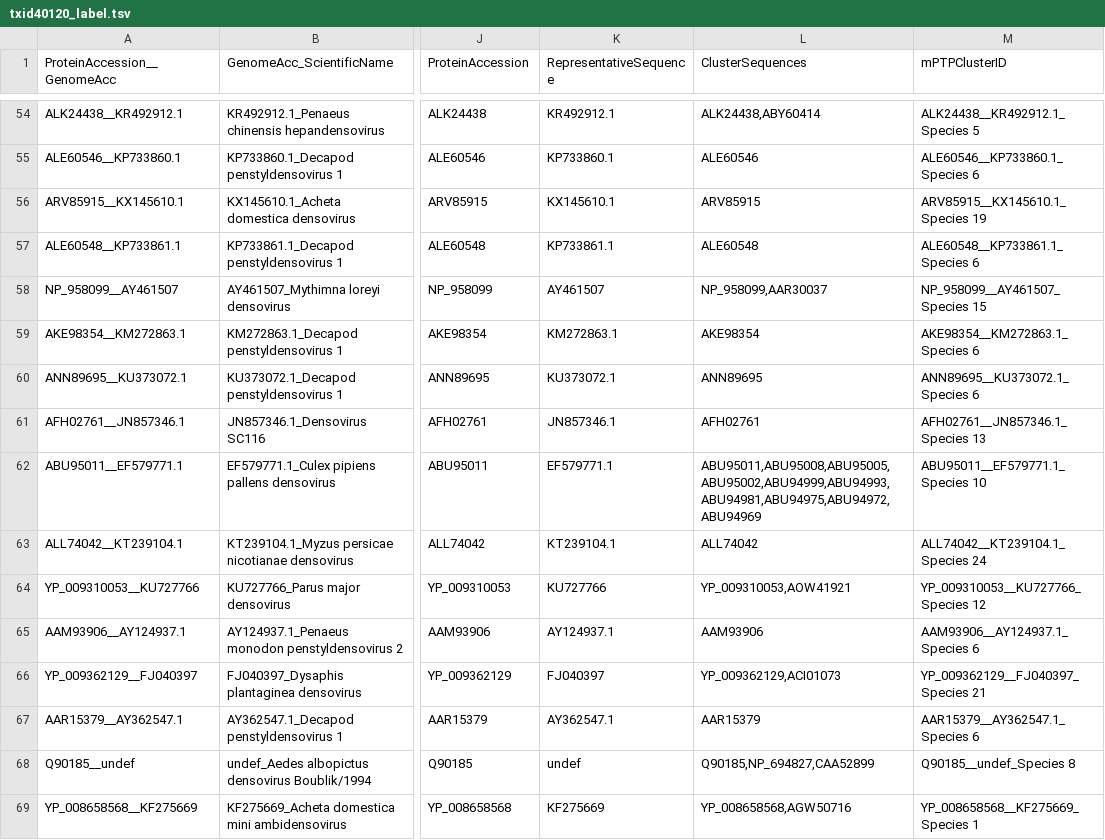
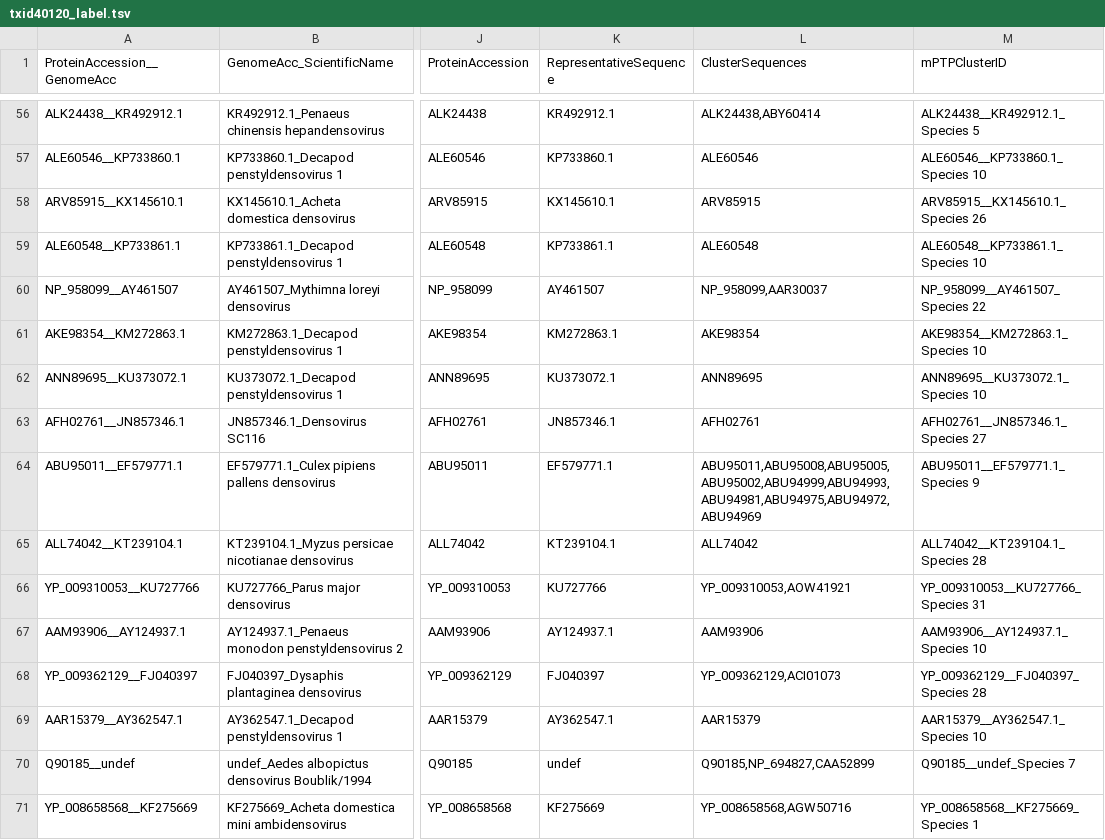
Before and after one commit to josephhughes/ViCTree, a TSV file: txid40120/txid40120_label.tsv, drawn as a sheet; only a part is shown, gaps mark what is left out; addresses are those after the commit; the diff covers the shown part only; the diff names each change by its address in the sheet, - before the commit and + after, or states it on an @@ line.

```diff
--- a/txid40120/txid40120_label.tsv
+++ b/txid40120/txid40120_label.tsv
-M57 (mPTPClusterID): ALE60546__KP733860.1_Species 6
+M57 (mPTPClusterID): ALE60546__KP733860.1_Species 10
-M58 (mPTPClusterID): ARV85915__KX145610.1_Species 19
+M58 (mPTPClusterID): ARV85915__KX145610.1_Species 26
-M59 (mPTPClusterID): ALE60548__KP733861.1_Species 6
+M59 (mPTPClusterID): ALE60548__KP733861.1_Species 10
-M60 (mPTPClusterID): NP_958099__AY461507_Species 15
+M60 (mPTPClusterID): NP_958099__AY461507_Species 22
-M61 (mPTPClusterID): AKE98354__KM272863.1_Species 6
+M61 (mPTPClusterID): AKE98354__KM272863.1_Species 10
-M62 (mPTPClusterID): ANN89695__KU373072.1_Species 6
+M62 (mPTPClusterID): ANN89695__KU373072.1_Species 10
-M63 (mPTPClusterID): AFH02761__JN857346.1_Species 13
+M63 (mPTPClusterID): AFH02761__JN857346.1_Species 27
-M64 (mPTPClusterID): ABU95011__EF579771.1_Species 10
+M64 (mPTPClusterID): ABU95011__EF579771.1_Species 9
-M65 (mPTPClusterID): ALL74042__KT239104.1_Species 24
+M65 (mPTPClusterID): ALL74042__KT239104.1_Species 28
-M66 (mPTPClusterID): YP_009310053__KU727766_Species 12
+M66 (mPTPClusterID): YP_009310053__KU727766_Species 31
-M67 (mPTPClusterID): AAM93906__AY124937.1_Species 6
+M67 (mPTPClusterID): AAM93906__AY124937.1_Species 10
-M68 (mPTPClusterID): YP_009362129__FJ040397_Species 21
+M68 (mPTPClusterID): YP_009362129__FJ040397_Species 28
-M69 (mPTPClusterID): AAR15379__AY362547.1_Species 6
+M69 (mPTPClusterID): AAR15379__AY362547.1_Species 10
-M70 (mPTPClusterID): Q90185__undef_Species 8
+M70 (mPTPClusterID): Q90185__undef_Species 7
```
Also changed, not shown: 2 added rows and 108 edited cells elsewhere in this file, txid40120/txid40120.csv, txid40120/txid40120_clusters_info.csv, 10 other files.
